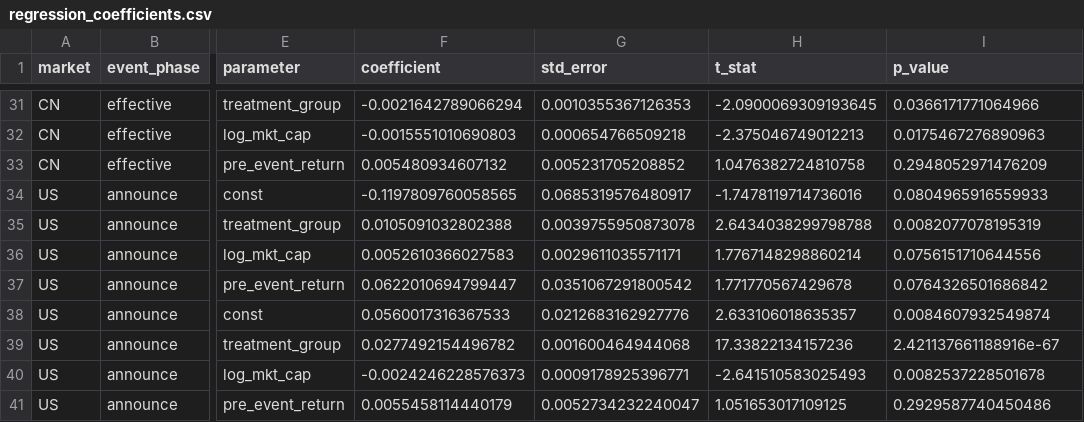
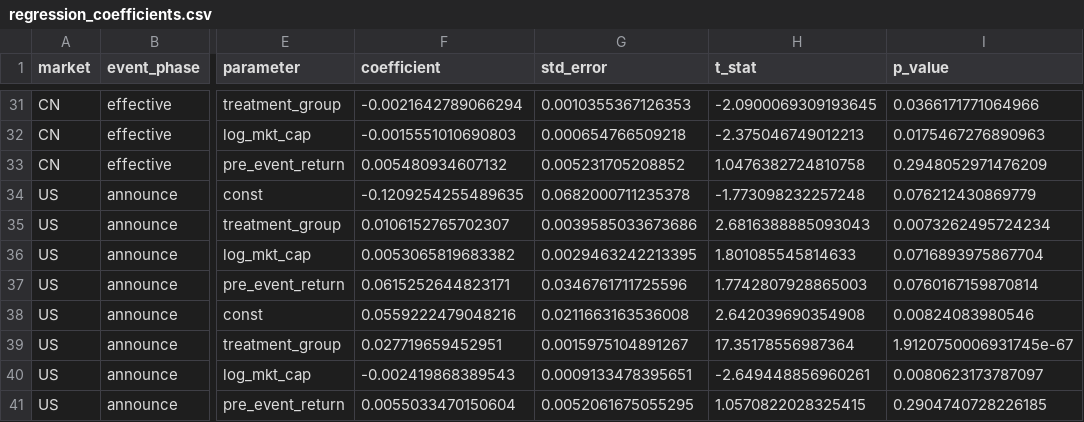
Before and after one commit to Leonard-Don/index-inclusion-research, a CSV file: results/real_tables/regression_coefficients.csv, drawn as a sheet; only a part is shown, gaps mark what is left out; the diff covers the shown part only; the diff names each change by its address in the sheet, - before the commit and + after, or states it on an @@ line.

```diff
--- a/results/real_tables/regression_coefficients.csv
+++ b/results/real_tables/regression_coefficients.csv
-F34 (coefficient): -0.1197809760058565
+F34 (coefficient): -0.1209254255489635
-G34 (std_error): 0.0685319576480917
+G34 (std_error): 0.0682000711235378
-H34 (t_stat): -1.7478119714736016
+H34 (t_stat): -1.773098232257248
-I34 (p_value): 0.0804965916559933
+I34 (p_value): 0.076212430869779
-F35 (coefficient): 0.0105091032802388
+F35 (coefficient): 0.0106152765702307
-G35 (std_error): 0.0039755950873078
+G35 (std_error): 0.0039585033673686
-H35 (t_stat): 2.6434038299798788
+H35 (t_stat): 2.6816388885093043
-I35 (p_value): 0.0082077078195319
+I35 (p_value): 0.0073262495724234
-F36 (coefficient): 0.0052610366027583
+F36 (coefficient): 0.0053065819683382
-G36 (std_error): 0.0029611035571171
+G36 (std_error): 0.0029463242213395
-H36 (t_stat): 1.7767148298860214
+H36 (t_stat): 1.801085545814633
-I36 (p_value): 0.0756151710644556
+I36 (p_value): 0.0716893975867704
-F37 (coefficient): 0.0622010694799447
+F37 (coefficient): 0.0615252644823171
-G37 (std_error): 0.0351067291800542
+G37 (std_error): 0.0346761711725596
-H37 (t_stat): 1.771770567429678
+H37 (t_stat): 1.7742807928865003
-I37 (p_value): 0.0764326501686842
+I37 (p_value): 0.0760167159870814
-F38 (coefficient): 0.0560017316367533
+F38 (coefficient): 0.0559222479048216
-G38 (std_error): 0.0212683162927776
+G38 (std_error): 0.0211663163536008
-H38 (t_stat): 2.633106018635357
+H38 (t_stat): 2.642039690354908
-I38 (p_value): 0.0084607932549874
+I38 (p_value): 0.00824083980546
-F39 (coefficient): 0.0277492154496782
+F39 (coefficient): 0.027719659452951
-G39 (std_error): 0.001600464944068
+G39 (std_error): 0.0015975104891267
-H39 (t_stat): 17.33822134157236
+H39 (t_stat): 17.35178556987364
-I39 (p_value): 2.421137661188916e-67
+I39 (p_value): 1.9120750006931745e-67
-F40 (coefficient): -0.0024246228576373
+F40 (coefficient): -0.002419868389543
-G40 (std_error): 0.0009178925396771
+G40 (std_error): 0.0009133478395651
-H40 (t_stat): -2.641510583025493
+H40 (t_stat): -2.649448856960261
-I40 (p_value): 0.0082537228501678
+I40 (p_value): 0.0080623173787097
-F41 (coefficient): 0.0055458114440179
+F41 (coefficient): 0.0055033470150604
-G41 (std_error): 0.0052734232240047
+G41 (std_error): 0.0052061675055295
-H41 (t_stat): 1.051653017109125
+H41 (t_stat): 1.0570822028325415
-I41 (p_value): 0.2929587740450486
+I41 (p_value): 0.2904740728226185
```
Also changed, not shown: 96 edited cells elsewhere in this file, results/real_regressions/match_balance.csv, results/real_regressions/match_diagnostics.csv, 37 other files.
